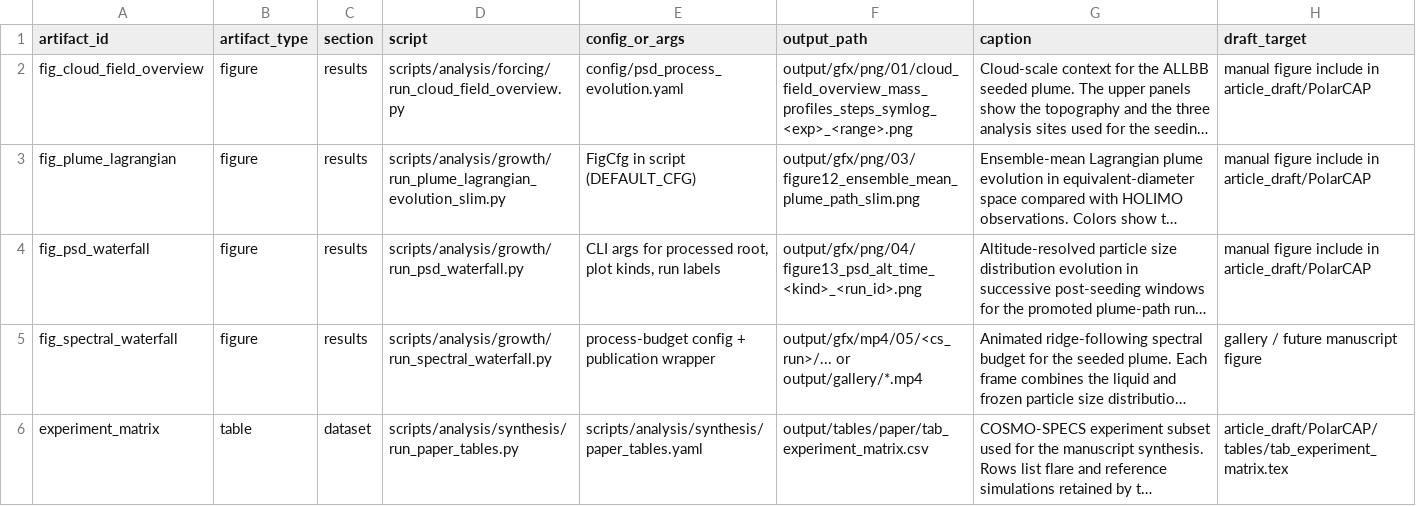
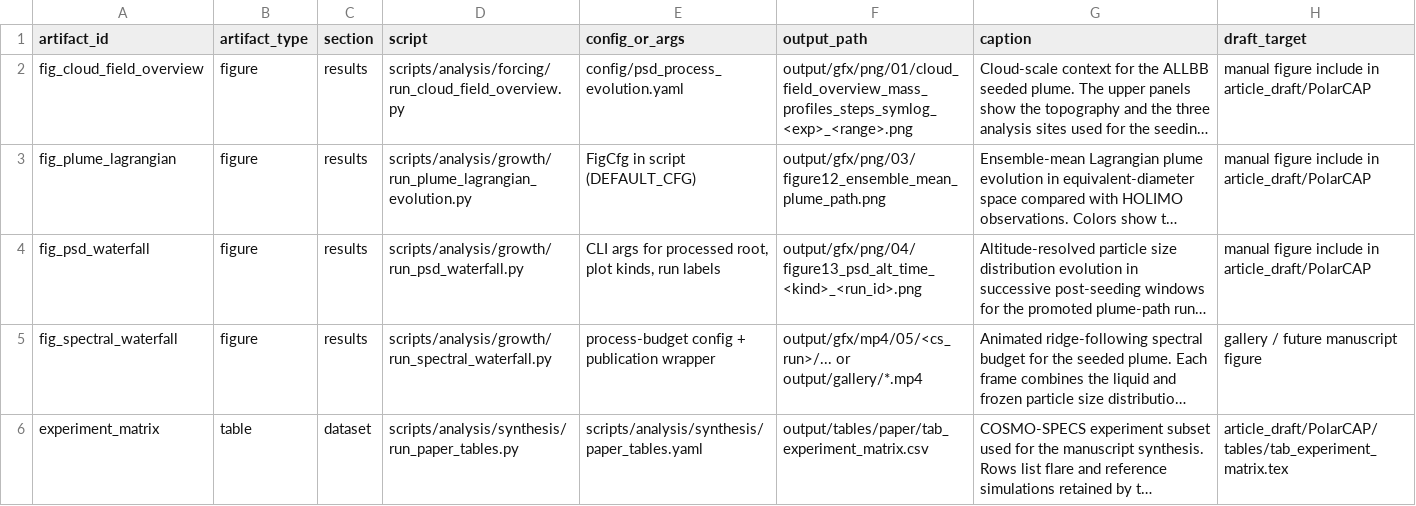
Before and after one commit to KarlJohnsonnn/polarcap_analysis, a CSV file: data/registry/figure_inventory.csv, drawn as a sheet; only a part is shown; long unchanged cells end in …; the diff names each change by its address in the sheet, - before the commit and + after, or states it on an @@ line.

```diff
--- a/data/registry/figure_inventory.csv
+++ b/data/registry/figure_inventory.csv
-D3 (script): scripts/analysis/growth/run_plume_lagrangian_evolution_slim.py
+D3 (script): scripts/analysis/growth/run_plume_lagrangian_evolution.py
-F3 (output_path): output/gfx/png/03/figure12_ensemble_mean_plume_path_slim.png
+F3 (output_path): output/gfx/png/03/figure12_ensemble_mean_plume_path.png
```
Also changed, not shown: output/tables/registry/figure_inventory.csv, 15 other files.
